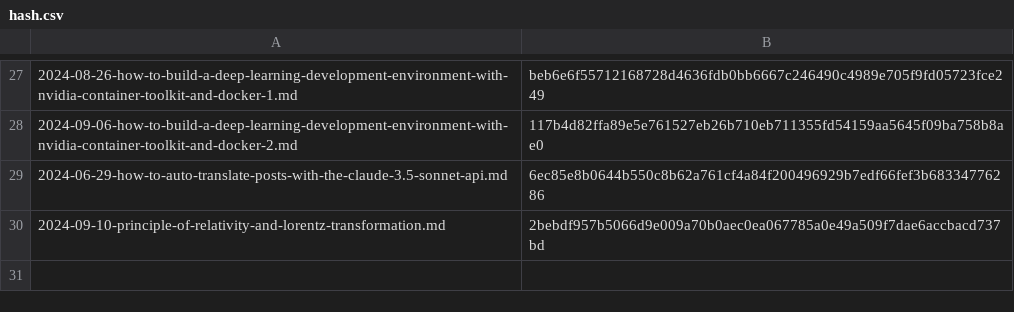
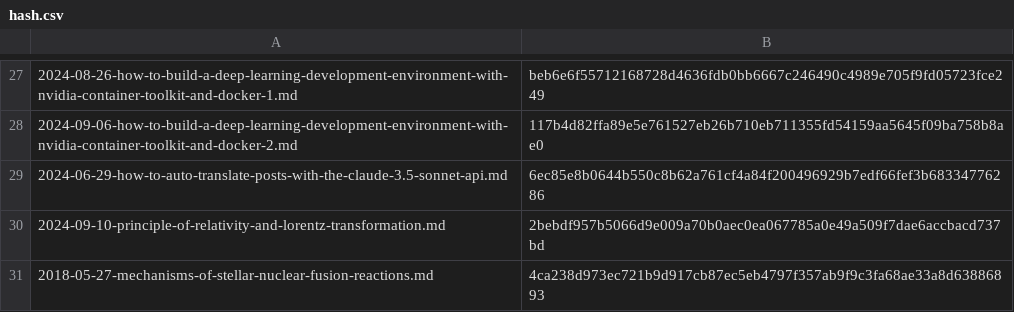
Before and after one commit to yunseo-kim/yunseo-kim.github.io, a CSV file: tools/hash.csv, drawn as a sheet; only a part is shown, gaps mark what is left out; the diff names each change by its address in the sheet, - before the commit and + after, or states it on an @@ line.

Commit message:
Upload mechanisms-of-stellar-nuclear-fusion-reactions.md

```diff
--- a/tools/hash.csv
+++ b/tools/hash.csv
+row 31: 2018-05-27-mechanisms-of-stellar-nuclear-fusion-reactions.md | 4ca238d973ec721b9d917cb87ec5eb4797f357ab9f9c3fa68ae33a8d63886893
```
Also changed, not shown: 7 other files.
